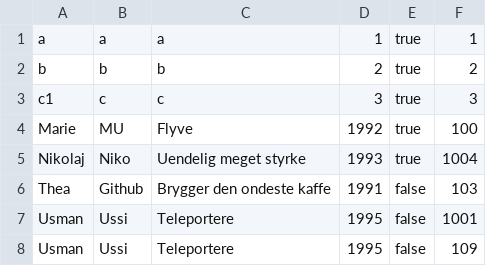
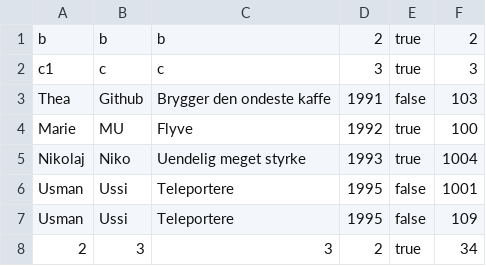
Before and after one commit to MuLangballe/Superhero, a CSV file: SuperheroList.csv, drawn as a sheet.

```diff
--- a/SuperheroList.csv
+++ b/SuperheroList.csv
@@ -1,8 +1,8 @@
-a;a;a;1;true;1
 b;b;b;2;true;2
 c1;c;c;3;true;3
+Thea;Github;Brygger den ondeste kaffe;1991;false;103
 Marie;MU;Flyve;1992;true;100
 Nikolaj;Niko;Uendelig meget styrke;1993;true;1004
-Thea;Github;Brygger den ondeste kaffe;1991;false;103
 Usman;Ussi;Teleportere;1995;false;1001
 Usman;Ussi;Teleportere;1995;false;109
+2;3;3;2;true;34
```
Also changed, not shown: 4 other files.
